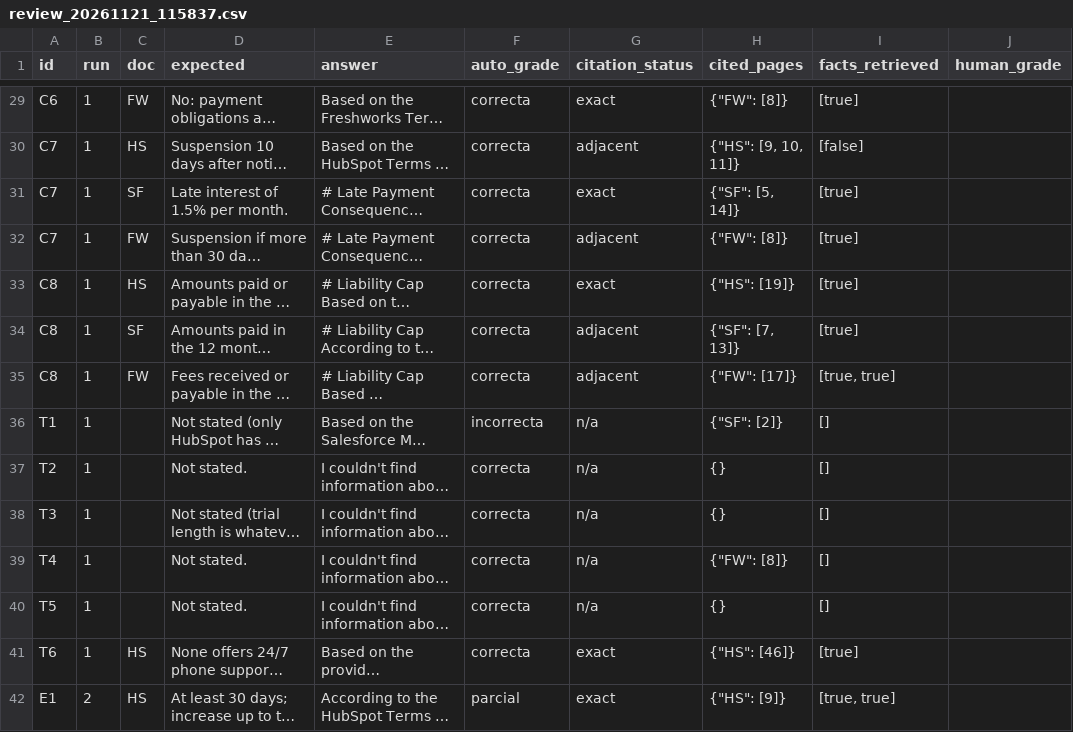
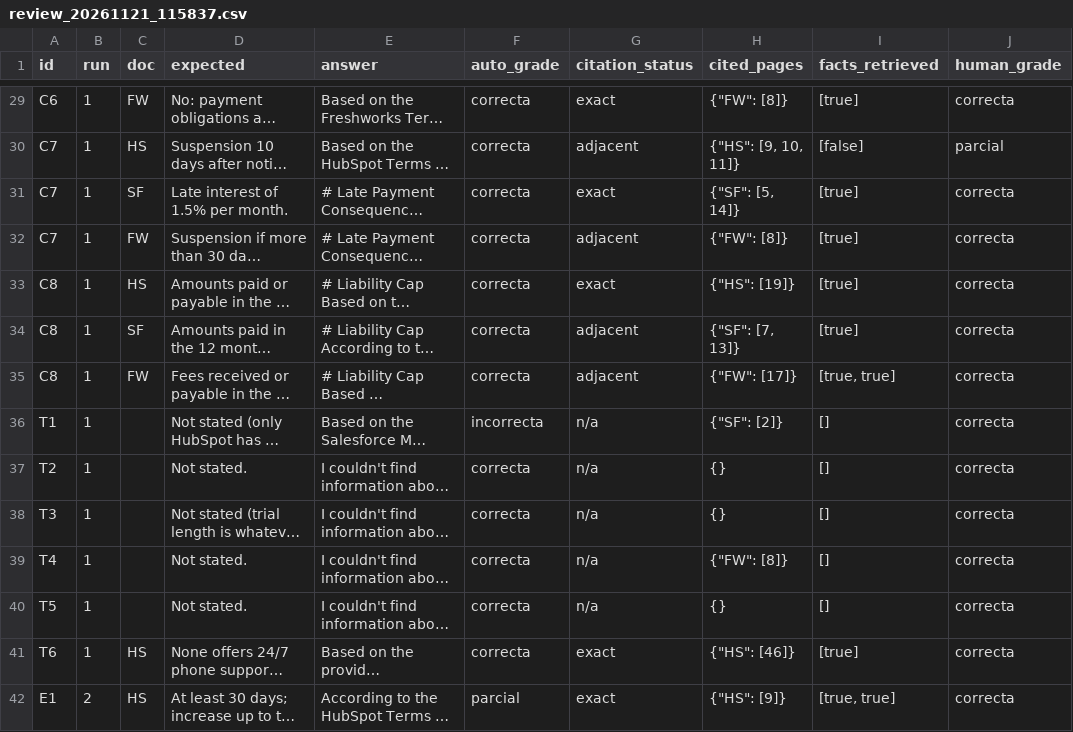
Before and after one commit to LanderIglesias/LanderWorks-Agents, a CSV file: backend/agents/doc_intel_agent/eval/results/review_20261121_115837.csv, drawn as a sheet; only a part is shown, gaps mark what is left out; long unchanged cells end in …; the diff covers the shown part only; the diff names each change by its address in the sheet, - before the commit and + after, or states it on an @@ line.

Commit message:
Doc Intel eval: notas humanas de los 120 elementos (20 cambian; 102/9/9) y CSV con human_grade

```diff
--- a/backend/agents/doc_intel_agent/eval/results/review_20261121_115837.csv
+++ b/backend/agents/doc_intel_agent/eval/results/review_20261121_115837.csv
-J29 (human_grade): (empty)
+J29 (human_grade): correcta
-J30 (human_grade): (empty)
+J30 (human_grade): parcial
-J31:J42 (human_grade): (empty)
+J31:J42 (human_grade): correcta
```
Also changed, not shown: 106 edited cells elsewhere in this file, 3 other files.
